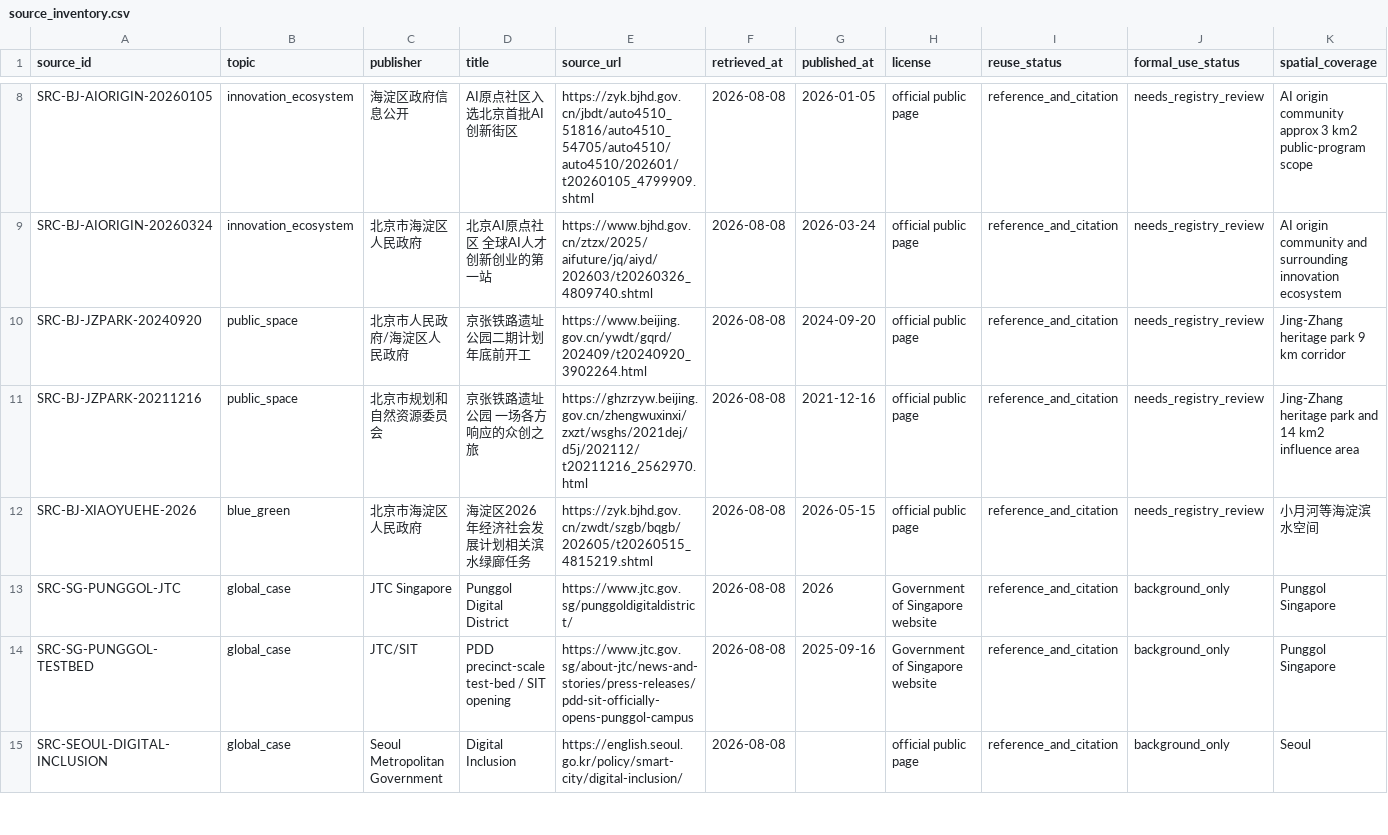
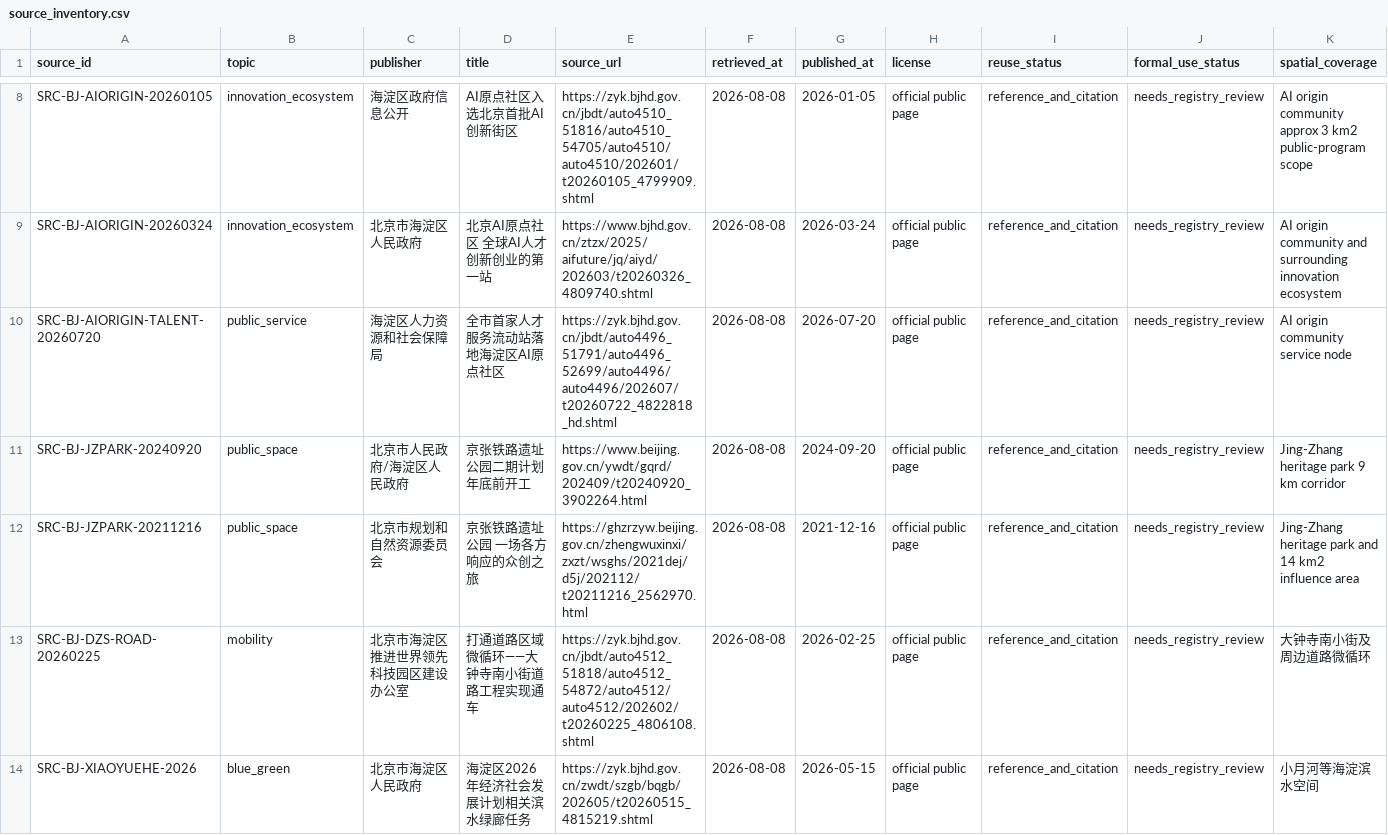
Before and after one commit to zhoujiahao-source/agent_haidian, a CSV file: workstreams/evidence_basemap/source_inventory.csv, drawn as a sheet; only a part is shown, gaps mark what is left out; the shorter side is filled out with more unchanged rows; rows hold the shown columns only; the diff covers the shown part only; the diff names each change by its address in the sheet, - before the commit and + after, or states it on an @@ line.

Commit message:
fix(evidence): assign source IDs to current 2026 evidence

```diff
--- a/workstreams/evidence_basemap/source_inventory.csv
+++ b/workstreams/evidence_basemap/source_inventory.csv
+row 10: SRC-BJ-AIORIGIN-TALENT-20260720 | public_service | 海淀区人力资源和社会保障局 | 全市首家人才服务流动站落地海淀区AI原点社区 | https://zyk.bjhd.gov.cn/jbdt/auto4496_51791/auto4496_52699/auto4496/auto4496/202607/t20260722_4822818_hd.shtml | 2026-08-08 | 2026-07-20 | official public page | reference_and_citation | needs_registry_review | AI origin community service node
+row 13: SRC-BJ-DZS-ROAD-20260225 | mobility | 北京市海淀区推进世界领先科技园区建设办公室 | 打通道路区域微循环——大钟寺南小街道路工程实现通车 | https://zyk.bjhd.gov.cn/jbdt/auto4512_51818/auto4512_54872/auto4512/auto4512/202602/t20260225_4806108.shtml | 2026-08-08 | 2026-02-25 | official public page | reference_and_citation | needs_registry_review | 大钟寺南小街及周边道路微循环
```
Also changed, not shown: 4 added rows elsewhere in this file.
